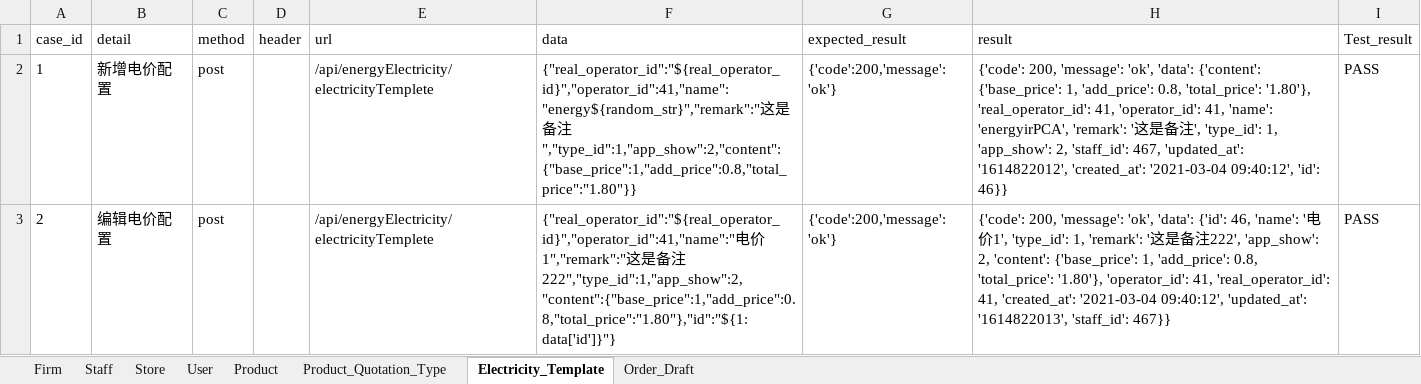
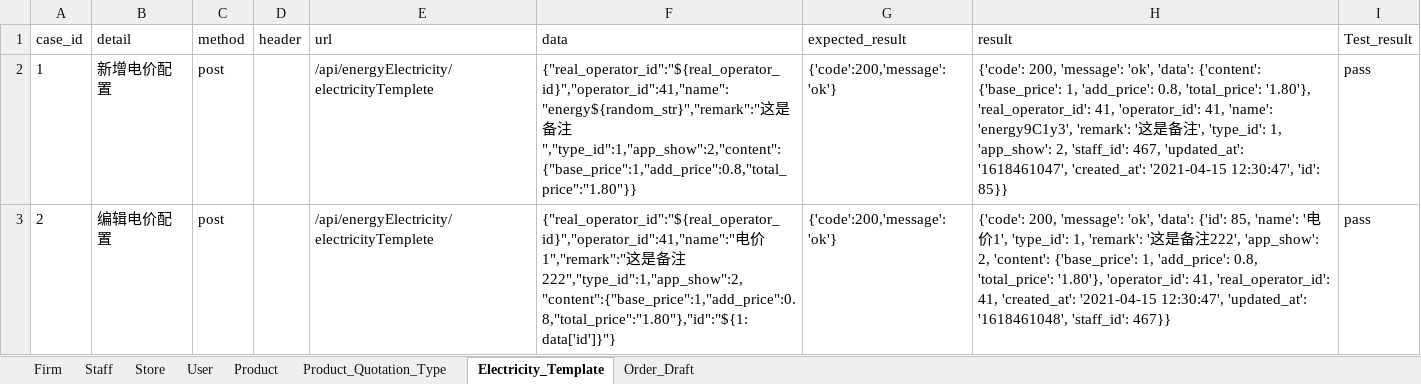
Before and after one commit to xinjf/SAAS_API, an Excel workbook: test_data/AssetManagement/common/common.xlsx, sheet Electricity_Template, drawn as a sheet; only a part is shown; values as stored, in another font and other column widths than the file's, no borders; the diff covers the shown part only; the diff names each change by its address in the sheet, - before the commit and + after, or states it on an @@ line.

```diff
--- a/test_data/AssetManagement/common/common.xlsx (sheet Electricity_Template)
+++ b/test_data/AssetManagement/common/common.xlsx (sheet Electricity_Template)
-H2 (result): …41, 'name': 'energyirPCA', 'remark': '这是备注', 'type_id': 1, 'app_show': 2, 'staff_id': 467, 'updated_at': '1614822012', 'created_at': '2021-03-04 09:40:12', 'id': 46}}
+H2 (result): …41, 'name': 'energy9C1y3', 'remark': '这是备注', 'type_id': 1, 'app_show': 2, 'staff_id': 467, 'updated_at': '1618461047', 'created_at': '2021-04-15 12:30:47', 'id': 85}}
-I2:I3 (Test_result): PASS
+I2:I3 (Test_result): pass
-H3 (result): …'data': {'id': 46, 'name': '电价1', 'type_id': 1, 'remark': '这是备注222', 'app_show': 2, 'content': {'base_price': 1, 'add_price': 0.8, 'total_price': '1.80'}, 'operator_id': 41, 'real_operator_id': 41, 'created_at': '2021-03-04 09:40:12', 'updated_at': '1614822013', 'staff_id': 467}}
+H3 (result): …'data': {'id': 85, 'name': '电价1', 'type_id': 1, 'remark': '这是备注222', 'app_show': 2, 'content': {'base_price': 1, 'add_price': 0.8, 'total_price': '1.80'}, 'operator_id': 41, 'real_operator_id': 41, 'created_at': '2021-04-15 12:30:47', 'updated_at': '1618461048', 'staff_id': 467}}
```
Also changed, not shown: 3 edited cells elsewhere in this sheet, sheet User, sheet Order_Draft, sheet Product_Quotation_Type, sheet Staff, sheet Firm, sheet Product, 1 more sheet, 10 other files.
